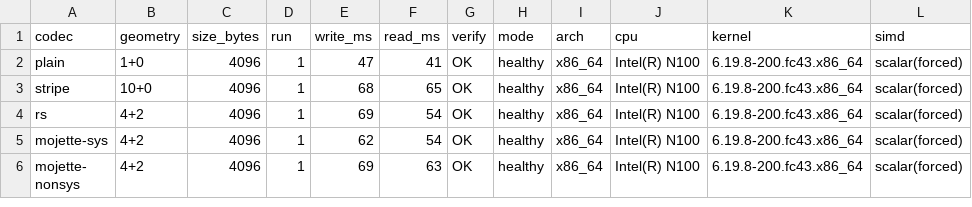
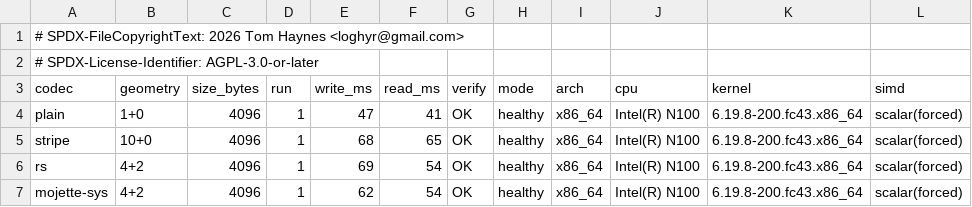
Before and after one commit to loghyr/reffs, a CSV file: deploy/benchmark/results/adept_bench_scalar.csv, drawn as a sheet; only a part is shown; the shorter side is filled out with more unchanged rows.

Commit message:
benchmark: add SPDX license headers to benchmark result files
Signed-off-by: Tom Haynes <loghyr@gmail.com>

```diff
--- a/deploy/benchmark/results/adept_bench_scalar.csv
+++ b/deploy/benchmark/results/adept_bench_scalar.csv
@@ -1 +1,3 @@
+# SPDX-FileCopyrightText: 2026 Tom Haynes <loghyr@gmail.com>
+# SPDX-License-Identifier: AGPL-3.0-or-later
 codec,geometry,size_bytes,run,write_ms,read_ms,verify,mode,arch,cpu,kernel,simd
```
Also changed, not shown: deploy/benchmark/results/adept_bench_simd.csv, 8 other files.
